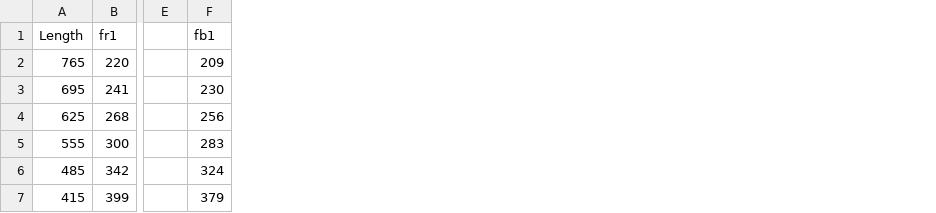
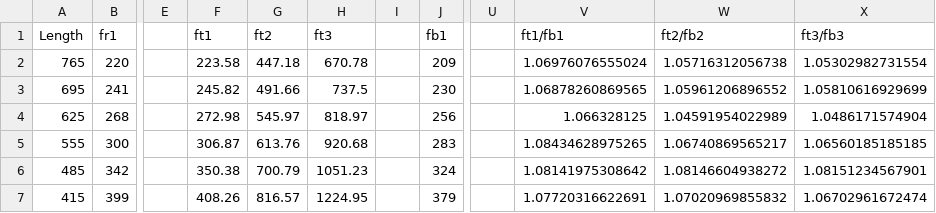
Before and after one commit to buha/kaval, a CSV file: measurements/embouchure-correction/ppr-d14.3.csv, drawn as a sheet; only a part is shown, gaps mark what is left out; the diff names each change by its address in the sheet, - before the commit and + after, or states it on an @@ line.

Commit message:
corrected dle formula in embouchure

```diff
--- a/measurements/embouchure-correction/ppr-d14.3.csv
+++ b/measurements/embouchure-correction/ppr-d14.3.csv
+column F (ft1), rows 2-7: 223.58 | 245.82 | 272.98 | 306.87 | 350.38 | 408.26
+column G (ft2), rows 2-7: 447.18 | 491.66 | 545.97 | 613.76 | 700.79 | 816.57
+column H (ft3), rows 2-7: 670.78 | 737.5 | 818.97 | 920.68 | 1051.23 | 1224.95
+column I, empty
+column U, empty
+column V (ft1/fb1), rows 2-7: 1.06976076555024 | 1.06878260869565 | 1.066328125 | 1.08434628975265 | 1.08141975308642 | 1.07720316622691
+column W (ft2/fb2), rows 2-7: 1.05716312056738 | 1.05961206896552 | 1.04591954022989 | 1.06740869565217 | 1.08146604938272 | 1.07020969855832
+column X (ft3/fb3), rows 2-7: 1.05302982731554 | 1.05810616929699 | 1.0486171574904 | 1.06560185185185 | 1.08151234567901 | 1.06702961672474
```
Also changed, not shown: 2 other files.
